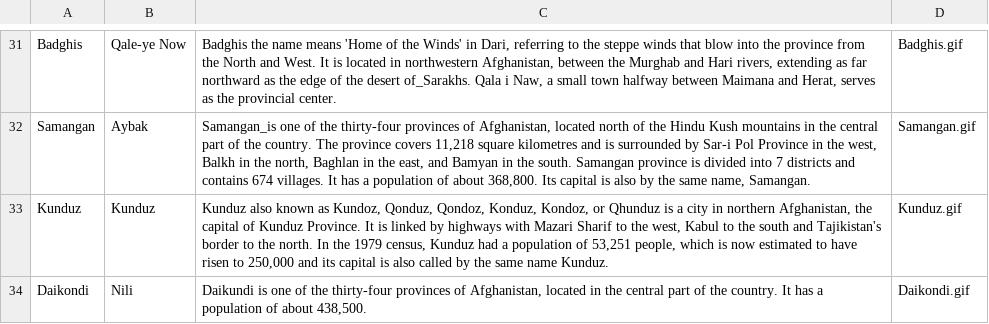
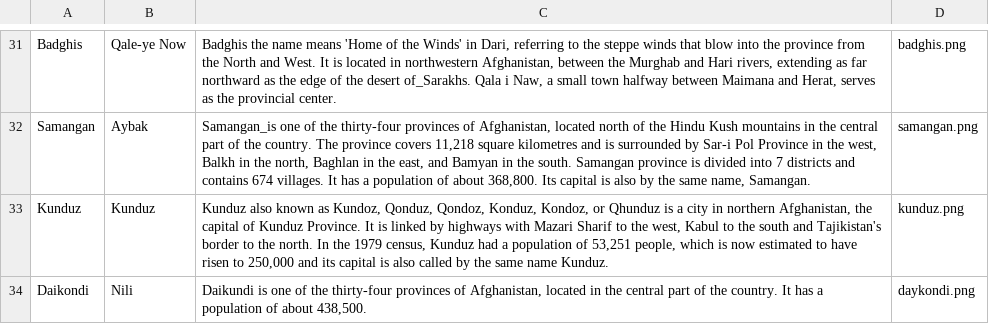
Before and after one commit to kanafghan/afgeo, a CSV file: gui/data.csv, drawn as a sheet; only a part is shown, gaps mark what is left out; the diff covers the shown part only; the diff names each change by its address in the sheet, - before the commit and + after, or states it on an @@ line.

```diff
--- a/gui/data.csv
+++ b/gui/data.csv
-D31: Badghis.gif
+D31: badghis.png
-D32: Samangan.gif
+D32: samangan.png
-D33: Kunduz.gif
+D33: kunduz.png
-D34: Daikondi.gif
+D34: daykondi.png
```
Also changed, not shown: 28 edited cells elsewhere in this file.
